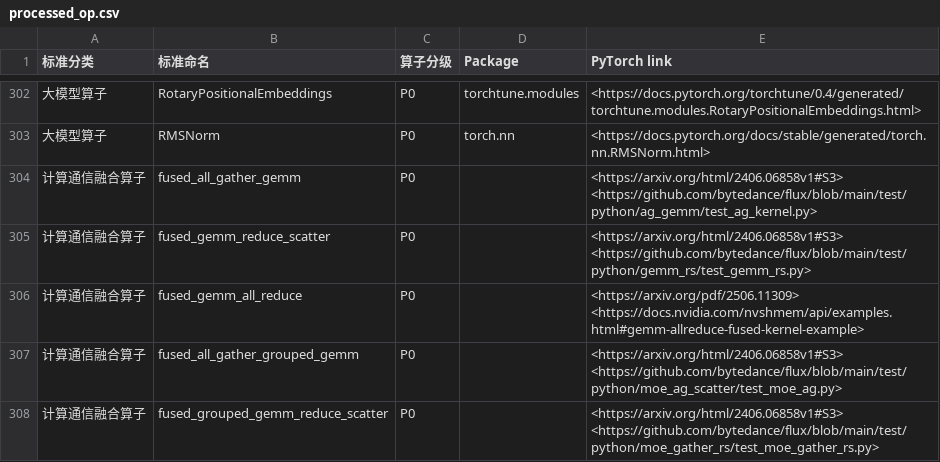
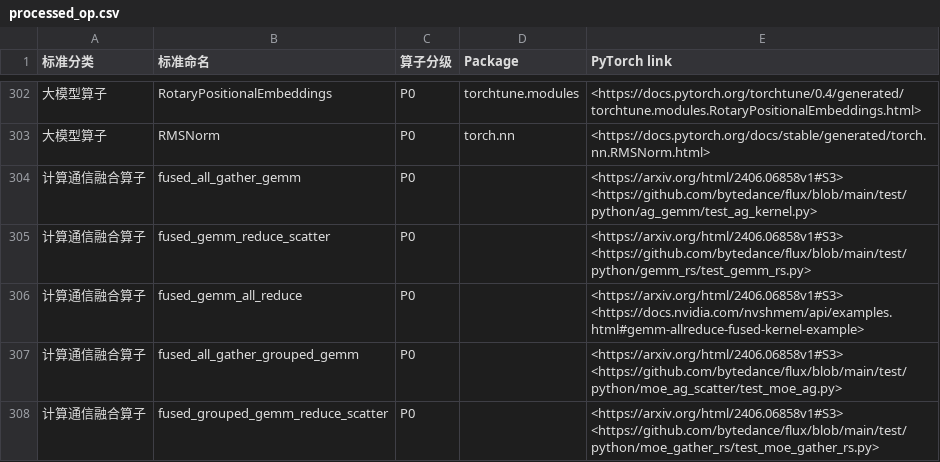
Before and after one commit to DeepLink-org/deeplink-rtd-docs, a CSV file: docs/doc/Operators/processed_op.csv, drawn as a sheet; only a part is shown, gaps mark what is left out; the diff names each change by its address in the sheet, - before the commit and + after, or states it on an @@ line.

Commit message:
Add files via upload

```diff
--- a/docs/doc/Operators/processed_op.csv
+++ b/docs/doc/Operators/processed_op.csv
-E306 (PyTorch link): <https://arxiv.org/pdf/2506.11309> <https://docs.nvidia.com/nvshmem/api/examples.html#gemm-allreduce-fused-kernel-example>
+E306 (PyTorch link): <https://arxiv.org/html/2406.06858v1#S3> <https://docs.nvidia.com/nvshmem/api/examples.html#gemm-allreduce-fused-kernel-example>
```
